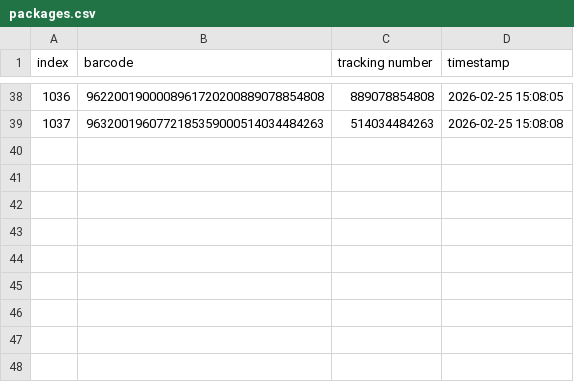
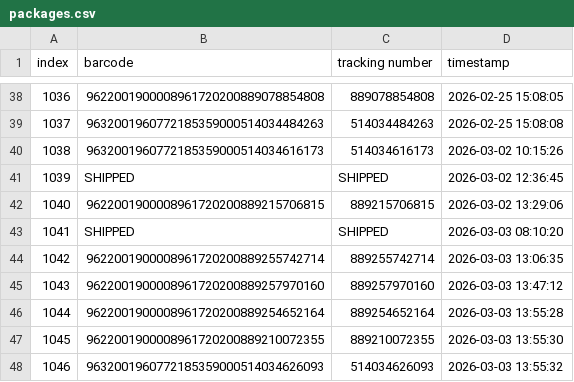
Before and after one commit to erwade804/Codex-Test, a CSV file: src/data/packages.csv, drawn as a sheet; only a part is shown, gaps mark what is left out; the diff names each change by its address in the sheet, - before the commit and + after, or states it on an @@ line.

```diff
--- a/src/data/packages.csv
+++ b/src/data/packages.csv
+row 40: 1038 | 9632001960772185359000514034616173 | 514034616173 | 2026-03-02 10:15:26
+row 41: 1039 | SHIPPED | SHIPPED | 2026-03-02 12:36:45
+row 42: 1040 | 9622001900008961720200889215706815 | 889215706815 | 2026-03-02 13:29:06
+row 43: 1041 | SHIPPED | SHIPPED | 2026-03-03 08:10:20
+row 44: 1042 | 9622001900008961720200889255742714 | 889255742714 | 2026-03-03 13:06:35
+row 45: 1043 | 9622001900008961720200889257970160 | 889257970160 | 2026-03-03 13:47:12
+row 46: 1044 | 9622001900008961720200889254652164 | 889254652164 | 2026-03-03 13:55:28
+row 47: 1045 | 9622001900008961720200889210072355 | 889210072355 | 2026-03-03 13:55:30
+row 48: 1046 | 9632001960772185359000514034626093 | 514034626093 | 2026-03-03 13:55:32
```
Also changed, not shown: 3 other files.
